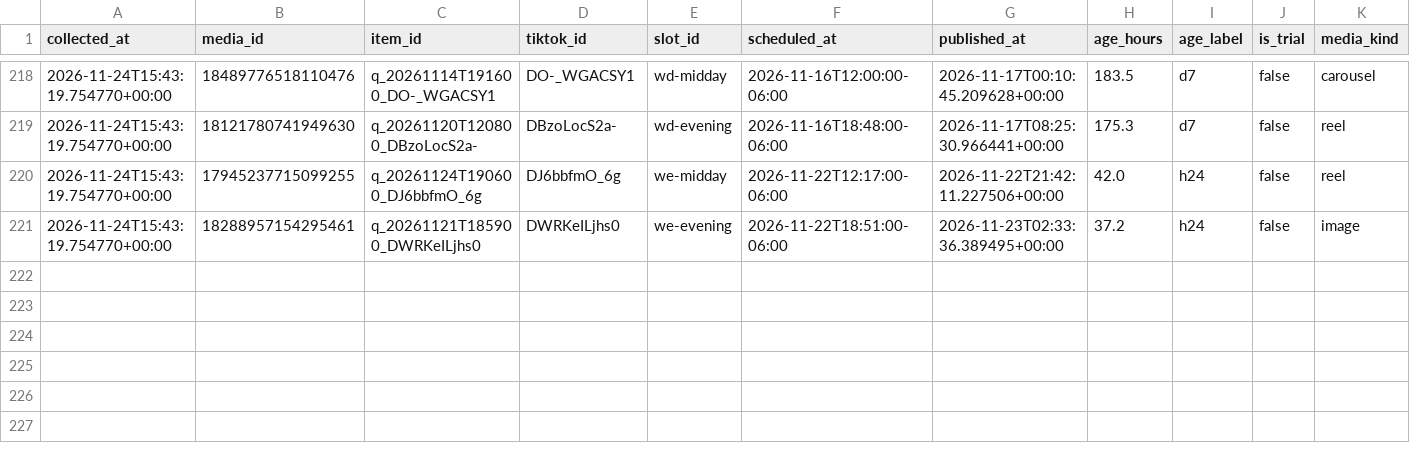
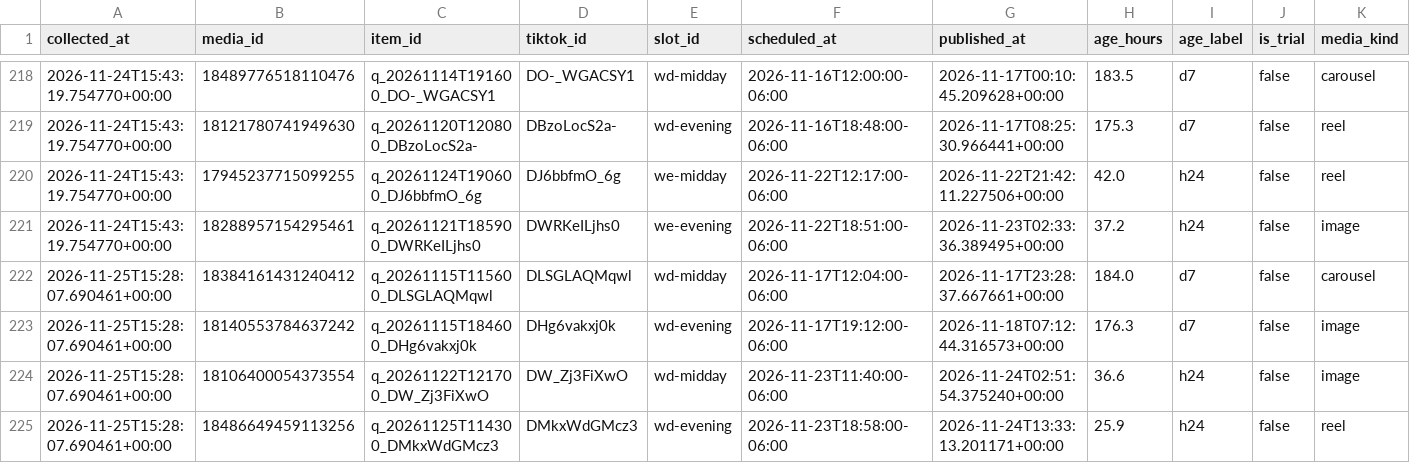
Before and after one commit to mktjamesolaya-cloud/jamesolaya-es-social, a CSV file: data/insights.csv, drawn as a sheet; only a part is shown, gaps mark what is left out; rows hold the shown columns only; the diff names each change by its address in the sheet, - before the commit and + after, or states it on an @@ line.

Commit message:
Metricas coletadas no run 45645466049

```diff
--- a/data/insights.csv
+++ b/data/insights.csv
+row 222: 2026-11-25T15:28:07.690461+00:00 | 18384161431240412 | q_20261115T115600_DLSGLAQMqwl | DLSGLAQMqwl | wd-midday | 2026-11-17T12:04:00-06:00 | 2026-11-17T23:28:37.667661+00:00 | 184.0 | d7 | false | carousel
+row 223: 2026-11-25T15:28:07.690461+00:00 | 18140553784637242 | q_20261115T184600_DHg6vakxj0k | DHg6vakxj0k | wd-evening | 2026-11-17T19:12:00-06:00 | 2026-11-18T07:12:44.316573+00:00 | 176.3 | d7 | false | image
+row 224: 2026-11-25T15:28:07.690461+00:00 | 18106400054373554 | q_20261122T121700_DW_Zj3FiXwO | DW_Zj3FiXwO | wd-midday | 2026-11-23T11:40:00-06:00 | 2026-11-24T02:51:54.375240+00:00 | 36.6 | h24 | false | image
+row 225: 2026-11-25T15:28:07.690461+00:00 | 18486649459113256 | q_20261125T114300_DMkxWdGMcz3 | DMkxWdGMcz3 | wd-evening | 2026-11-23T18:58:00-06:00 | 2026-11-24T13:33:13.201171+00:00 | 25.9 | h24 | false | reel
```
